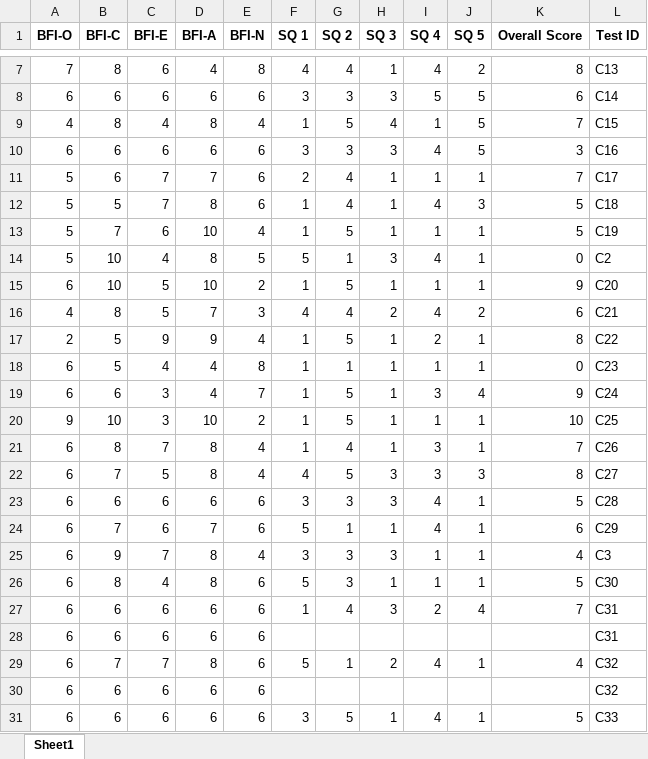
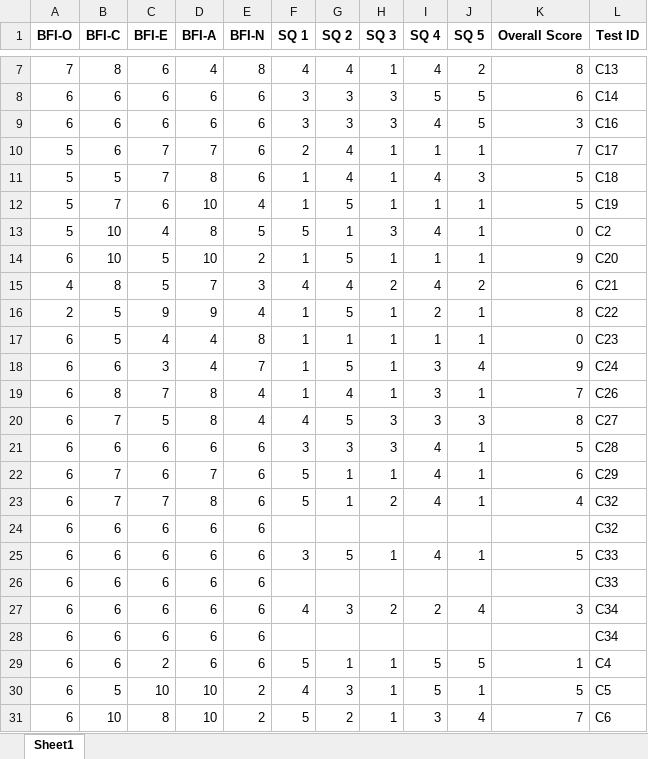
Before and after one commit to hiimmuc/Hetero-GNN-CausalDiscovery, an Excel workbook: Experiment3/Workspace/Models/data/35/eHMI_T_results.xlsx, sheet Sheet1, drawn as a sheet; only a part is shown, gaps mark what is left out; the shorter side is filled out with more unchanged rows; values as stored, in another font and other column widths than the file's, no borders; the diff names each change by its address in the sheet, - before the commit and + after, or states it on an @@ line.

```diff
--- a/Experiment3/Workspace/Models/data/35/eHMI_T_results.xlsx (sheet Sheet1)
+++ b/Experiment3/Workspace/Models/data/35/eHMI_T_results.xlsx (sheet Sheet1)
-row 9: 4 | 8 | 4 | 8 | 4 | 1 | 5 | 4 | 1 | 5 | 7 | C15
-row 20: 9 | 10 | 3 | 10 | 2 | 1 | 5 | 1 | 1 | 1 | 10 | C25
-row 25: 6 | 9 | 7 | 8 | 4 | 3 | 3 | 3 | 1 | 1 | 4 | C3
-row 26: 6 | 8 | 4 | 8 | 6 | 5 | 3 | 1 | 1 | 1 | 5 | C30
-row 27: 6 | 6 | 6 | 6 | 6 | 1 | 4 | 3 | 2 | 4 | 7 | C31
-row 28: 6 | 6 | 6 | 6 | 6 |  |  |  |  |  |  | C31
```
Also changed, not shown: Experiment3/Workspace/Models/data/25/database.xlsx, Experiment3/Workspace/Models/data/25/database_similarity.xlsx, 10 other files.
